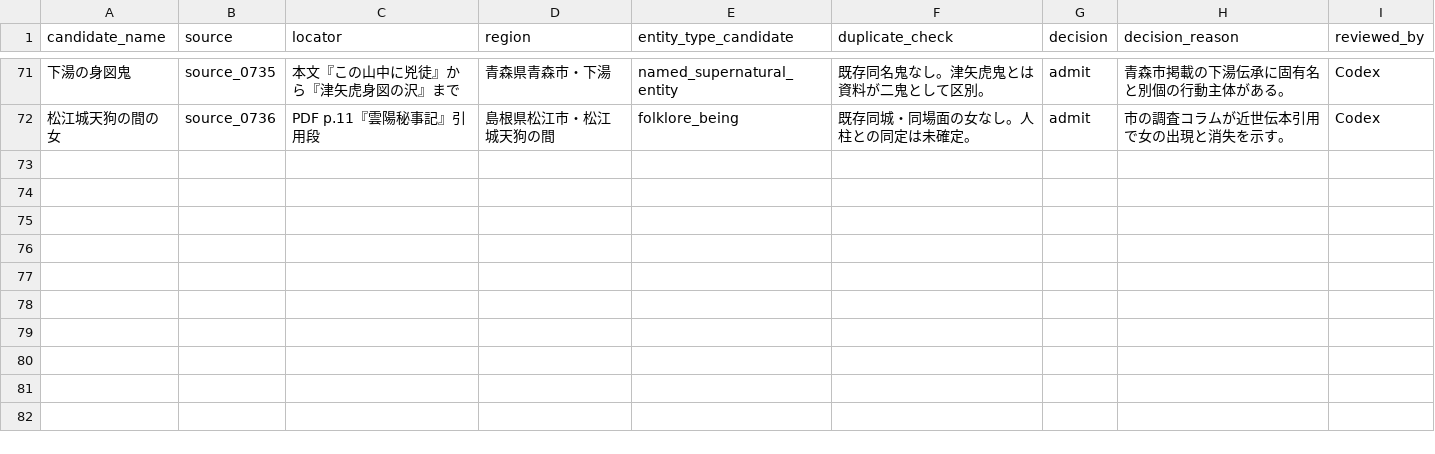
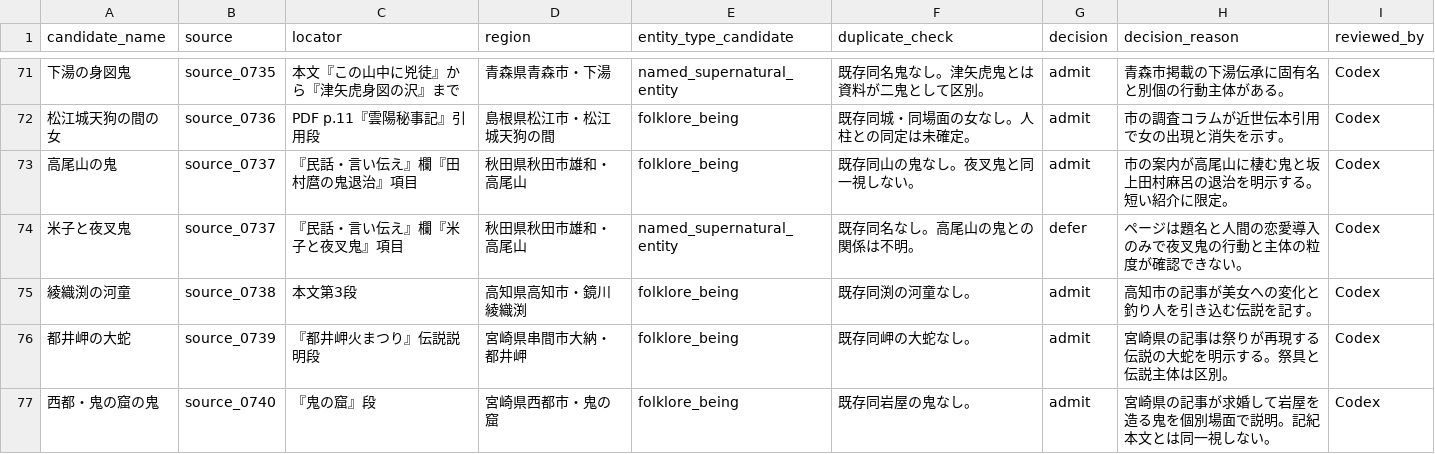
Before and after one commit to Anko-romochi/japan-yokai-index, a CSV file: research/long-run-1000/candidate-queue-1000.csv, drawn as a sheet; only a part is shown, gaps mark what is left out; the diff names each change by its address in the sheet, - before the commit and + after, or states it on an @@ line.

Commit message:
Index regional legends through 995

```diff
--- a/research/long-run-1000/candidate-queue-1000.csv
+++ b/research/long-run-1000/candidate-queue-1000.csv
+row 73: 高尾山の鬼 | source_0737 | 『民話・言い伝え』欄『田村麿の鬼退治』項目 | 秋田県秋田市雄和・高尾山 | folklore_being | 既存同山の鬼なし。夜叉鬼と同一視しない。 | admit | 市の案内が高尾山に棲む鬼と坂上田村麻呂の退治を明示する。短い紹介に限定。 | Codex
+row 74: 米子と夜叉鬼 | source_0737 | 『民話・言い伝え』欄『米子と夜叉鬼』項目 | 秋田県秋田市雄和・高尾山 | named_supernatural_entity | 既存同名なし。高尾山の鬼との関係は不明。 | defer | ページは題名と人間の恋愛導入のみで夜叉鬼の行動と主体の粒度が確認できない。 | Codex
+row 75: 綾織渕の河童 | source_0738 | 本文第3段 | 高知県高知市・鏡川綾織渕 | folklore_being | 既存同渕の河童なし。 | admit | 高知市の記事が美女への変化と釣り人を引き込む伝説を記す。 | Codex
+row 76: 都井岬の大蛇 | source_0739 | 『都井岬火まつり』伝説説明段 | 宮崎県串間市大納・都井岬 | folklore_being | 既存同岬の大蛇なし。 | admit | 宮崎県の記事は祭りが再現する伝説の大蛇を明示する。祭具と伝説主体は区別。 | Codex
+row 77: 西都・鬼の窟の鬼 | source_0740 | 『鬼の窟』段 | 宮崎県西都市・鬼の窟 | folklore_being | 既存同岩屋の鬼なし。 | admit | 宮崎県の記事が求婚して岩屋を造る鬼を個別場面で説明。記紀本文とは同一視しない。 | Codex
```
Also changed, not shown: 3 other files.
